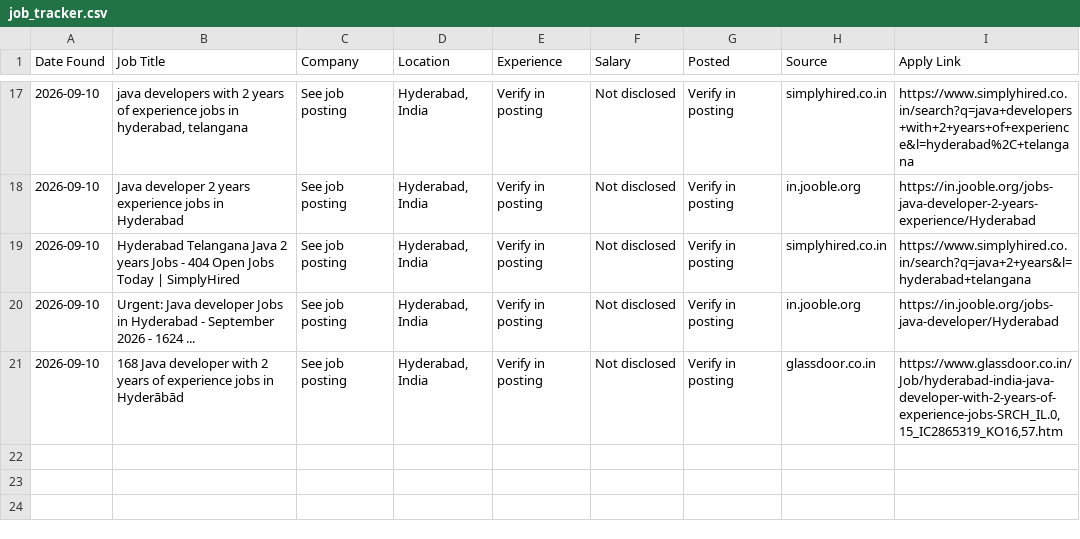
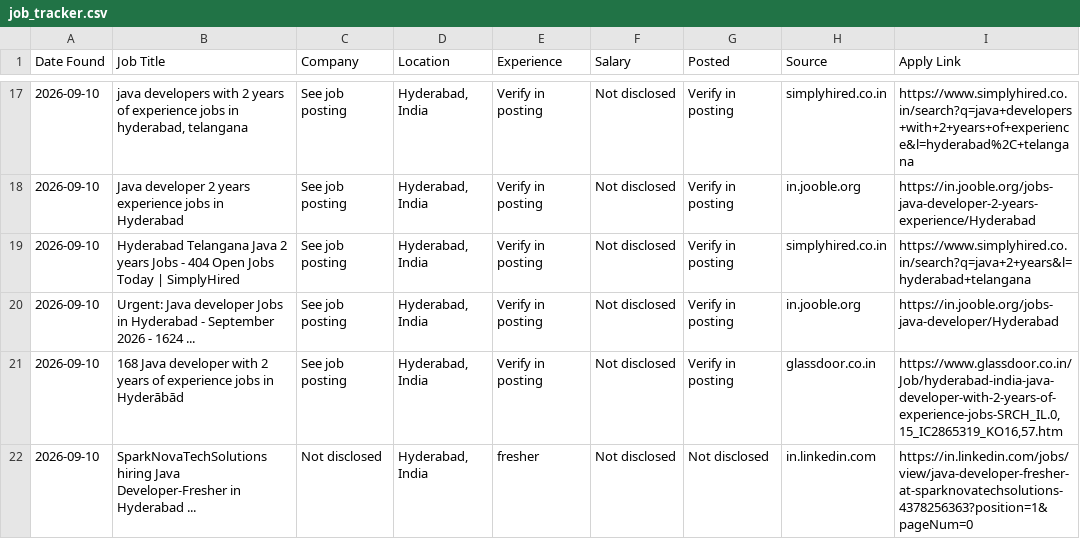
Before and after one commit to samruddhi-raikwar/java-job-tracker, a CSV file: data/job_tracker.csv, drawn as a sheet; only a part is shown, gaps mark what is left out.

```diff
--- a/data/job_tracker.csv
+++ b/data/job_tracker.csv
@@ -21 +21,2 @@ Date Found,Job Title,Company,Location,Experience,Salary,Posted,Source,Apply Link
 2026-09-10,168 Java developer with 2 years of experience jobs in Hyderābād,See job posting,"Hyderabad, India",Verify in posting,Not disclosed,Verify in posting,glassdoor.co.in,"https://www.glassdoor.co.in/Job/hyderabad-india-java-developer-with-2-years-of-experience-jobs-SRCH_IL.0,15_IC2865319_KO16,57.htm"
+2026-09-10,SparkNovaTechSolutions hiring Java Developer-Fresher in Hyderabad ...,Not disclosed,"Hyderabad, India",fresher,Not disclosed,Not disclosed,in.linkedin.com,https://in.linkedin.com/jobs/view/java-developer-fresher-at-sparknovatechsolutions-4378256363?position=1&pageNum=0
```
